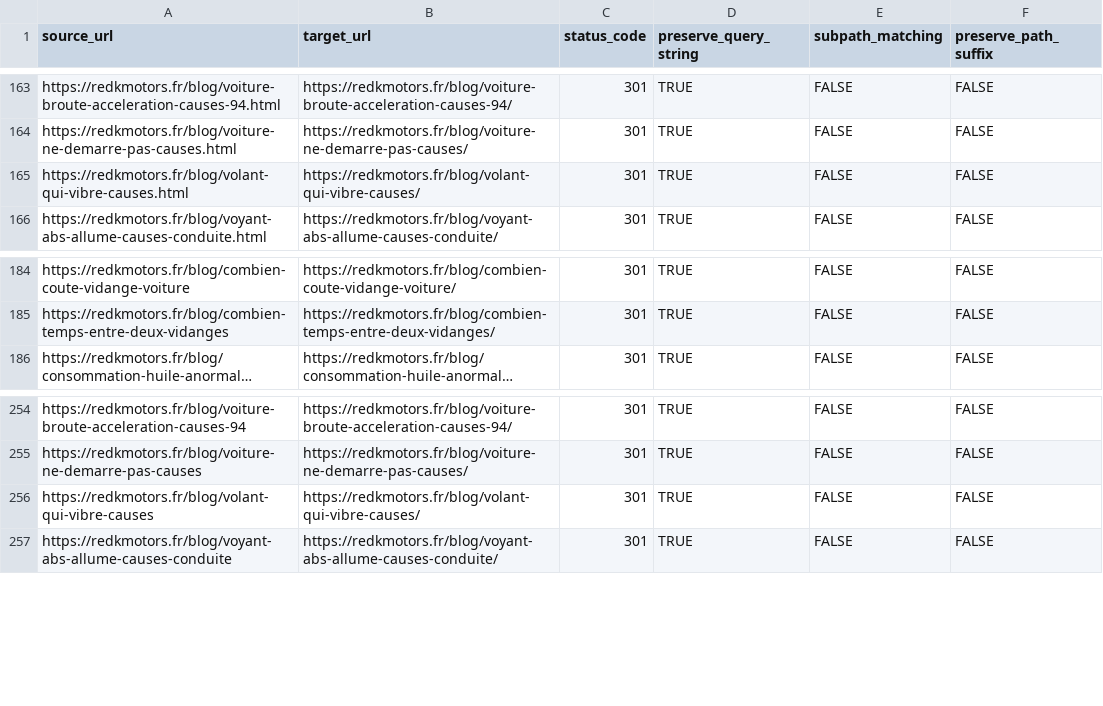
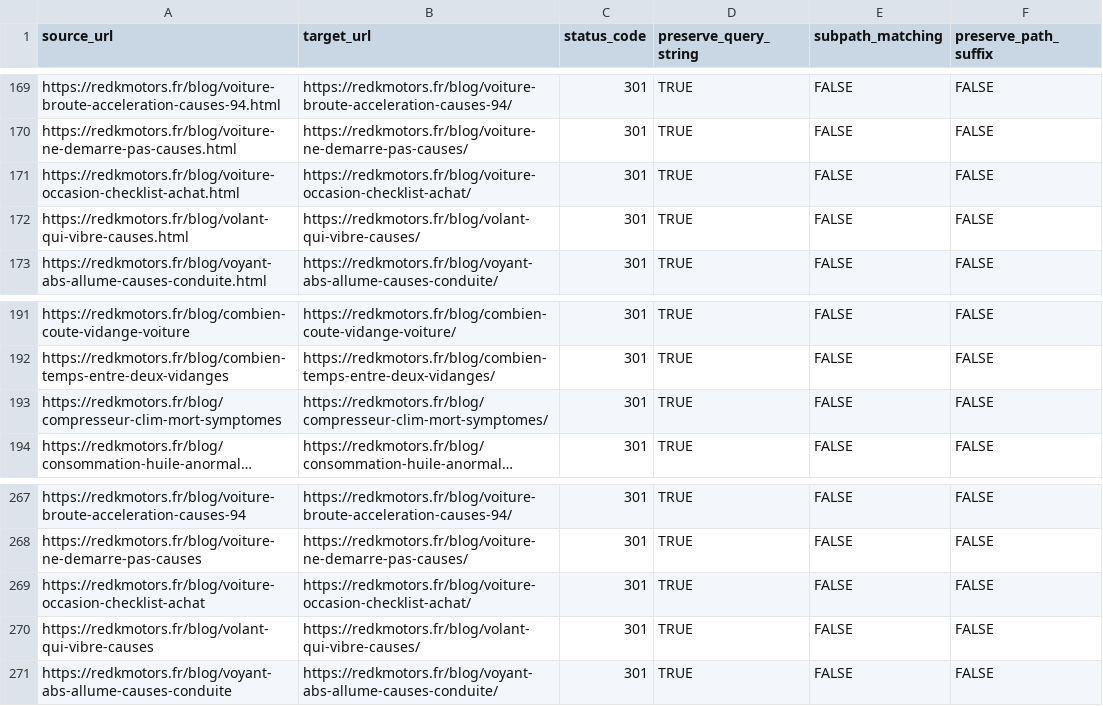
Before and after one commit to Phantom942/REDK-MOTORS, a CSV file: cloudflare-bulk-redirects.csv, drawn as a sheet; only a part is shown, gaps mark what is left out; long unchanged cells end in …; the diff covers the shown part only; the diff names each change by its address in the sheet, - before the commit and + after, or states it on an @@ line.

```diff
--- a/cloudflare-bulk-redirects.csv
+++ b/cloudflare-bulk-redirects.csv
+row 171: https://redkmotors.fr/blog/voiture-occasion-checklist-achat.html | https://redkmotors.fr/blog/voiture-occasion-checklist-achat/ | 301 | TRUE | FALSE | FALSE
+row 193: https://redkmotors.fr/blog/compresseur-clim-mort-symptomes | https://redkmotors.fr/blog/compresseur-clim-mort-symptomes/ | 301 | TRUE | FALSE | FALSE
+row 269: https://redkmotors.fr/blog/voiture-occasion-checklist-achat | https://redkmotors.fr/blog/voiture-occasion-checklist-achat/ | 301 | TRUE | FALSE | FALSE
```
Also changed, not shown: 11 added rows elsewhere in this file, redirects-map.csv, 10 other files.
